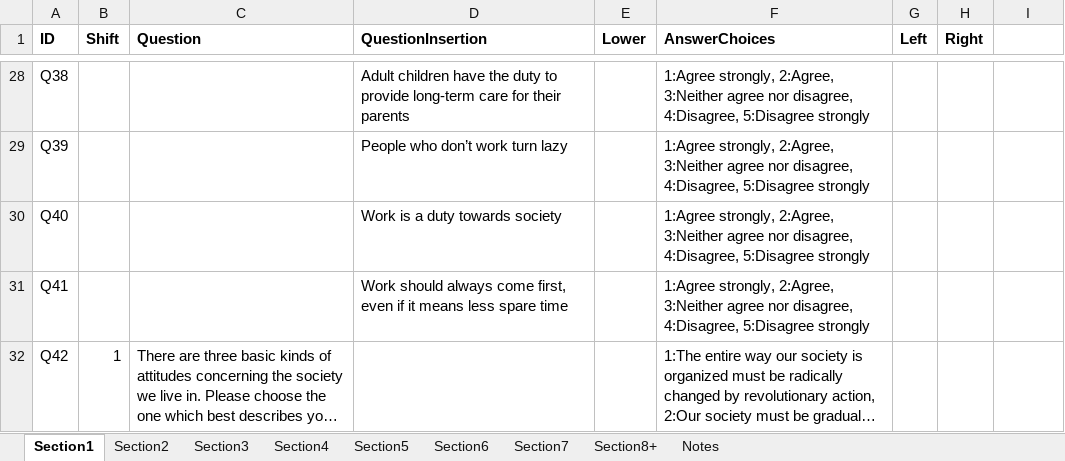
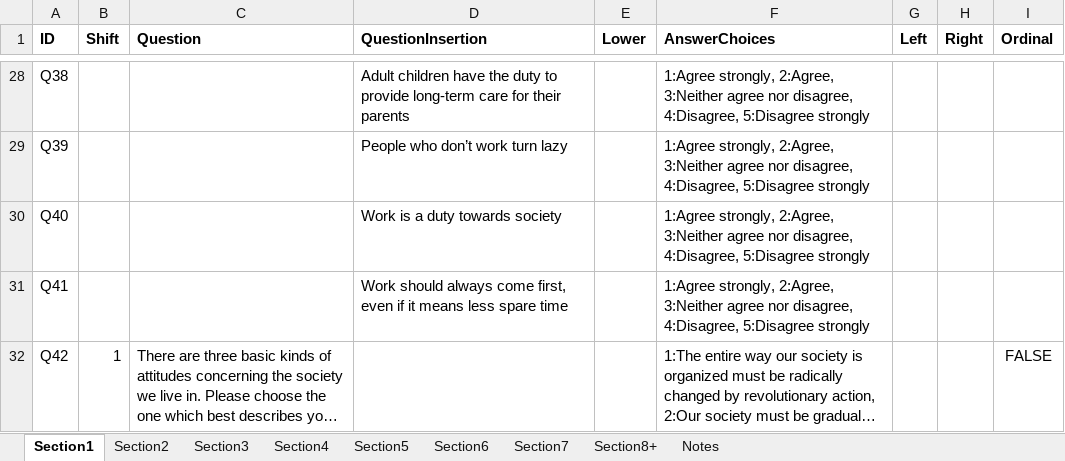
Before and after one commit to mehardsingh/LLMValueAlignment, an Excel workbook: wvs_data/questionaire/natural_wvs.xlsx, sheet Section1, drawn as a sheet; only a part is shown, gaps mark what is left out; long unchanged cells end in …; values as stored, in another font and other column widths than the file's, no borders; charts and pictures not drawn; the diff covers the shown part only; the diff names each change by its address in the sheet, - before the commit and + after, or states it on an @@ line.

Commit message:
Adding ordinal col to ds and llama2 results

```diff
--- a/wvs_data/questionaire/natural_wvs.xlsx (sheet Section1)
+++ b/wvs_data/questionaire/natural_wvs.xlsx (sheet Section1)
-I1: (empty)
+I1: Ordinal
-I32 (Ordinal): (empty)
+I32 (Ordinal): FALSE
```
Also changed, not shown: 5 edited cells and cell formats elsewhere in this sheet, sheet Section3, sheet Section8+, sheet Section2, sheet Section4, sheet Section5, sheet Section6, 1 more sheet, 7 other files.
